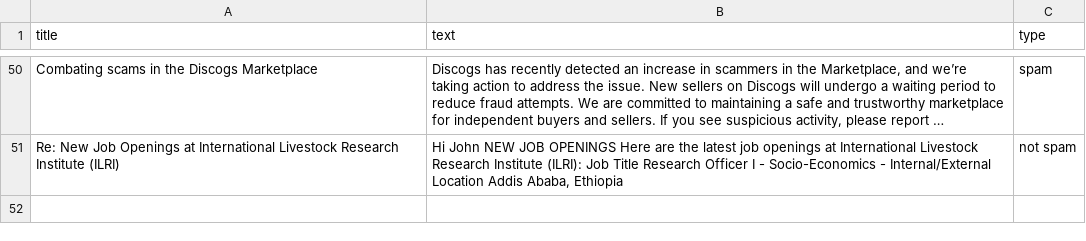
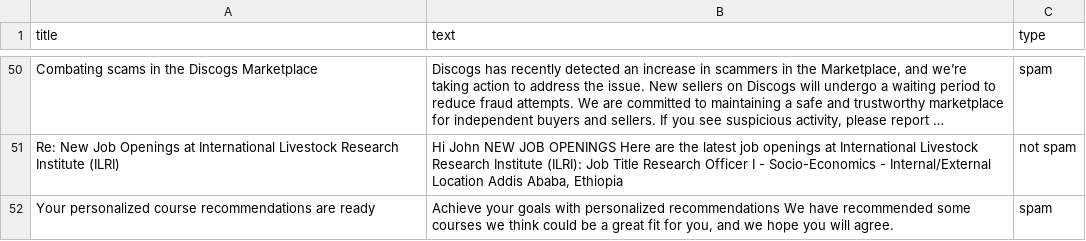
Before and after one commit to bismansahni/Email_Spam_Classifier, a CSV file: train_set.csv, drawn as a sheet; only a part is shown, gaps mark what is left out; long unchanged cells end in …; the diff names each change by its address in the sheet, - before the commit and + after, or states it on an @@ line.

Commit message:
updated the spam detection

```diff
--- a/train_set.csv
+++ b/train_set.csv
+row 52: Your personalized course recommendations are ready | Achieve your goals with personalized recommendations We have recommended some courses we think could be a great fit for you, and we hope you will agree. | spam
```
Also changed, not shown: 3 other files.
